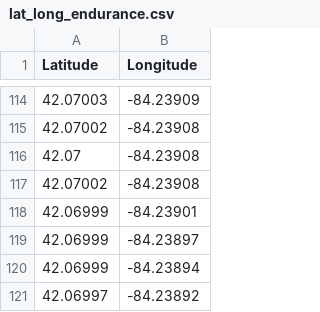
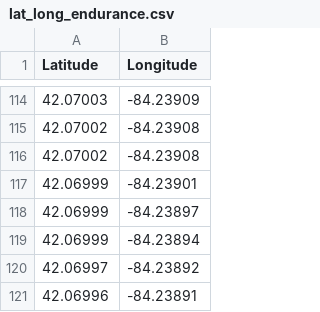
Before and after one commit to columbia-fsae/Simulation, a CSV file: lat_long_endurance.csv, drawn as a sheet; only a part is shown, gaps mark what is left out; the shorter side is filled out with more unchanged rows.

Commit message:
Update lat_long_endurance.csv
Delete bad data point

```diff
--- a/lat_long_endurance.csv
+++ b/lat_long_endurance.csv
@@ -115,3 +115,2 @@ Latitude,Longitude
 42.07002,-84.23908
-42.07,-84.23908
 42.07002,-84.23908
```
